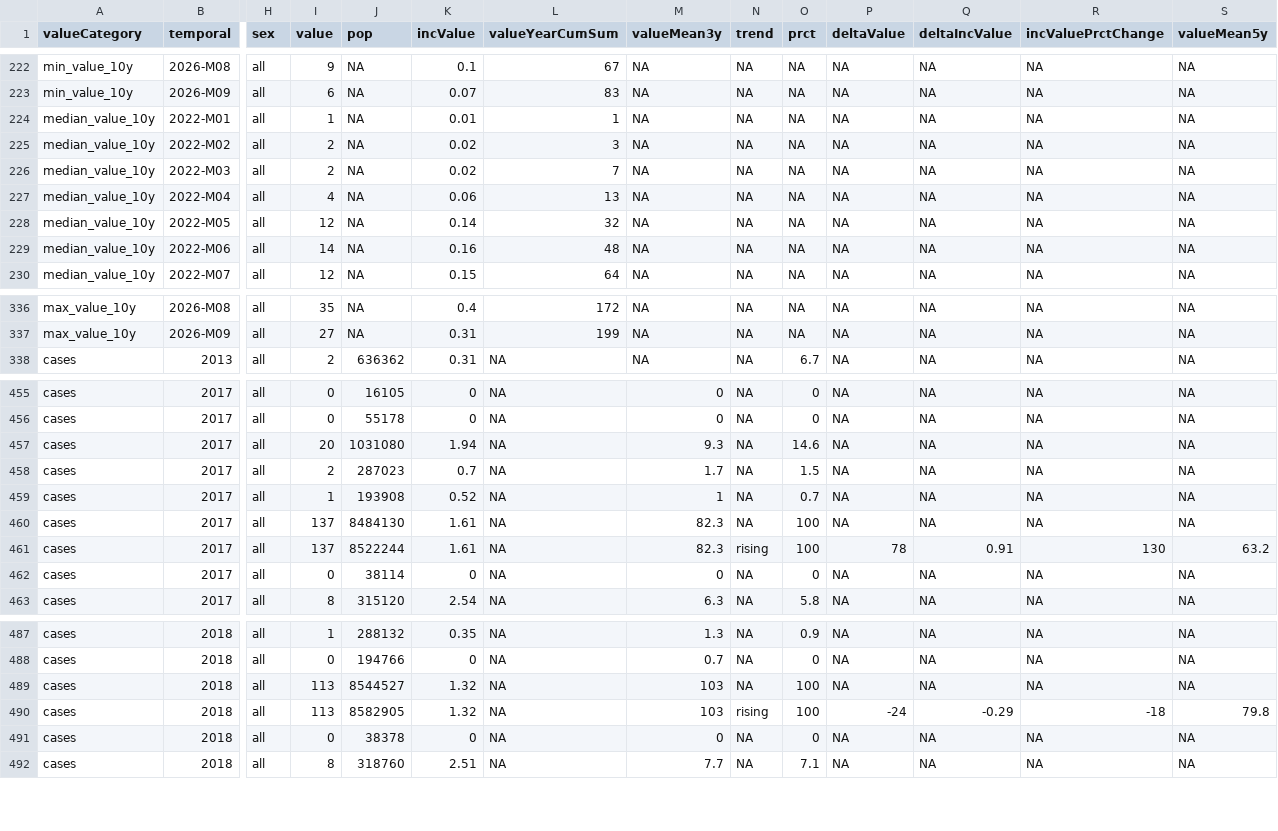
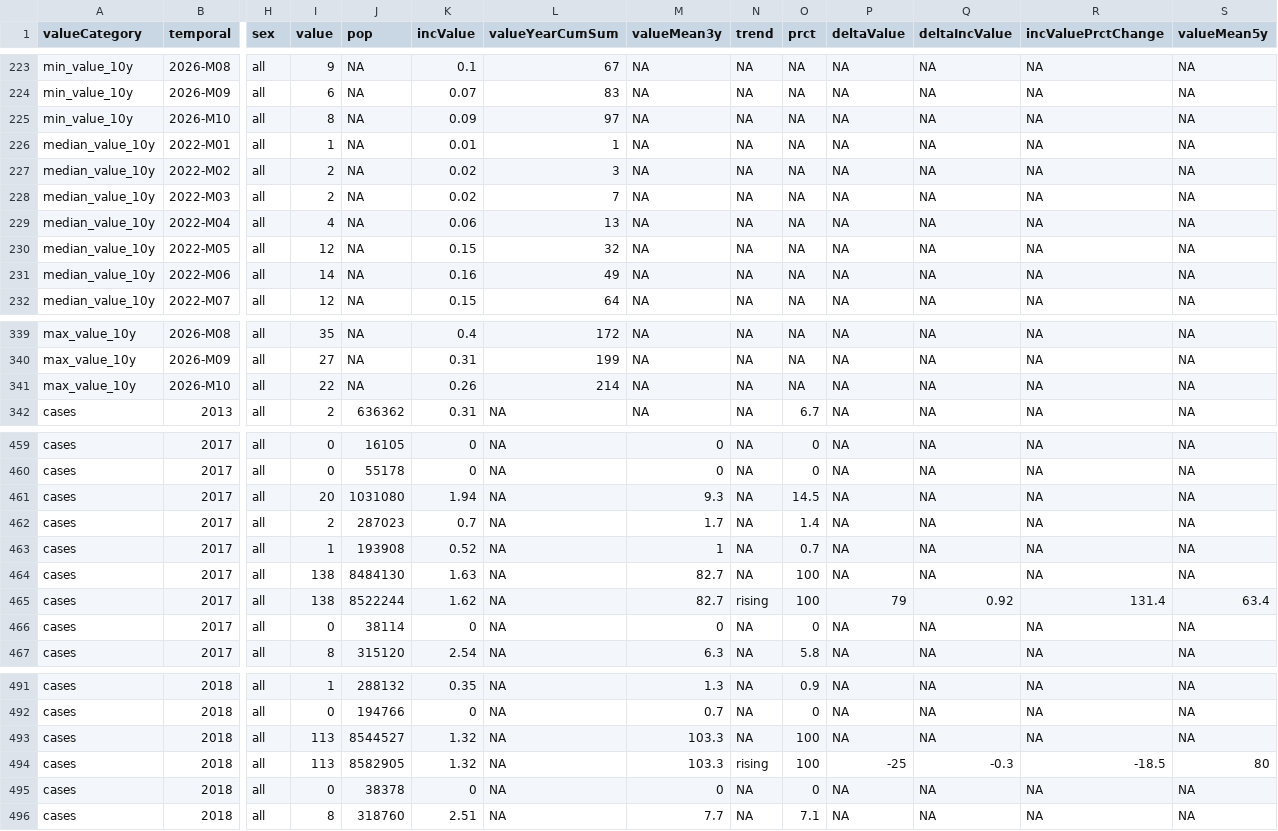
Before and after one commit to SourcePRISM/Health_Report_Generator, a CSV file: data/reference/TULAREMIA_oblig/data.csv, drawn as a sheet; only a part is shown, gaps mark what is left out; addresses are those after the commit; rows hold the shown columns only; the diff covers the shown part only; the diff names each change by its address in the sheet, - before the commit and + after, or states it on an @@ line.

```diff
--- a/data/reference/TULAREMIA_oblig/data.csv
+++ b/data/reference/TULAREMIA_oblig/data.csv
+row 225: min_value_10y | 2026-M10 | all | 8 | NA | 0.09 | 97 | NA | NA | NA | NA | NA | NA | NA
-K230 (incValue): 0.14
+K230 (incValue): 0.15
-L231 (valueYearCumSum): 48
+L231 (valueYearCumSum): 49
+row 341: max_value_10y | 2026-M10 | all | 22 | NA | 0.26 | 214 | NA | NA | NA | NA | NA | NA | NA
-O461 (prct): 14.6
+O461 (prct): 14.5
-O462 (prct): 1.5
+O462 (prct): 1.4
-I464:I465 (value): 137
+I464:I465 (value): 138
-K464 (incValue): 1.61
+K464 (incValue): 1.63
-M464:M465 (valueMean3y): 82.3
+M464:M465 (valueMean3y): 82.7
-K465 (incValue): 1.61
+K465 (incValue): 1.62
-P465 (deltaValue): 78
+P465 (deltaValue): 79
-Q465 (deltaIncValue): 0.91
+Q465 (deltaIncValue): 0.92
-R465 (incValuePrctChange): 130
+R465 (incValuePrctChange): 131.4
-S465 (valueMean5y): 63.2
+S465 (valueMean5y): 63.4
-M493:M494 (valueMean3y): 103
+M493:M494 (valueMean3y): 103.3
-P494 (deltaValue): -24
+P494 (deltaValue): -25
-Q494 (deltaIncValue): -0.29
+Q494 (deltaIncValue): -0.3
-R494 (incValuePrctChange): -18
+R494 (incValuePrctChange): -18.5
-S494 (valueMean5y): 79.8
+S494 (valueMean5y): 80
```
Also changed, not shown: 2 added rows and 75 edited cells elsewhere in this file, data/reference/COVID19_sentinella/data.csv, data/reference/LYME_sentinella/data.csv, 32 other files.
